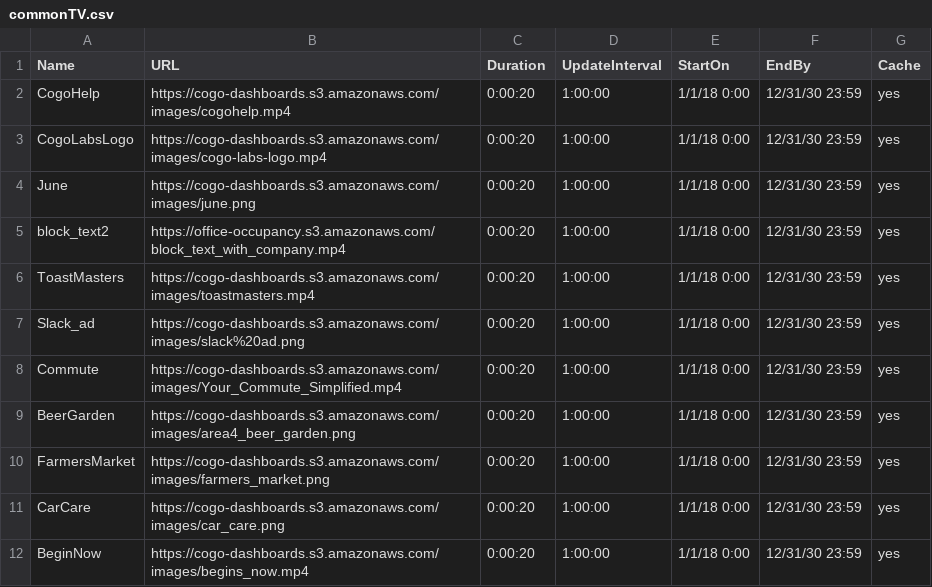
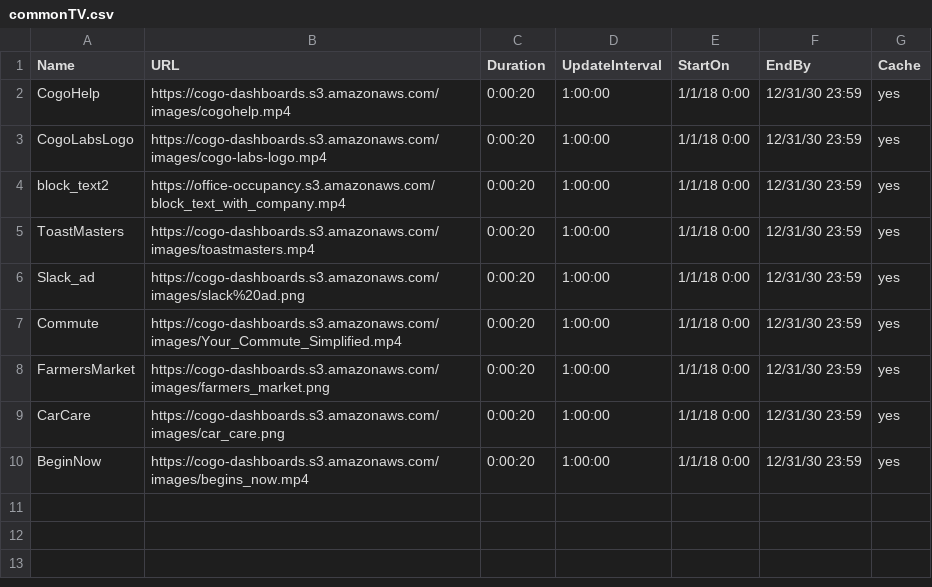
Before and after one commit to cogo-roadmaps/exhibits, a CSV file: csv/commonTV.csv, drawn as a sheet; the diff names each change by its address in the sheet, - before the commit and + after, or states it on an @@ line.

Commit message:
Update commonTV.csv

```diff
--- a/csv/commonTV.csv
+++ b/csv/commonTV.csv
-row 4: June | https://cogo-dashboards.s3.amazonaws.com/images/june.png | 0:00:20 | 1:00:00 | 1/1/18 0:00 | 12/31/30 23:59 | yes
-row 9: BeerGarden | https://cogo-dashboards.s3.amazonaws.com/images/area4_beer_garden.png | 0:00:20 | 1:00:00 | 1/1/18 0:00 | 12/31/30 23:59 | yes
```
